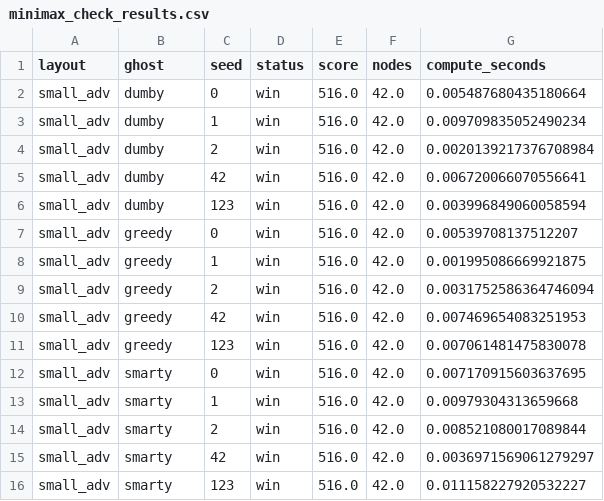
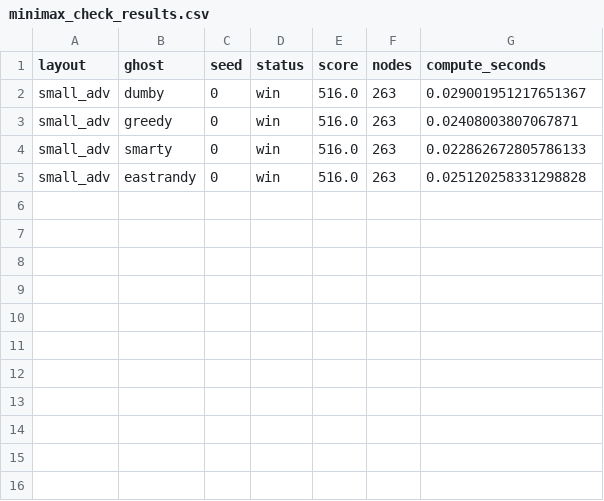
Before and after one commit to Yeaneiei/ai-aofphy, a CSV file: project1/minimax_check_results.csv, drawn as a sheet.

```diff
--- a/project1/minimax_check_results.csv
+++ b/project1/minimax_check_results.csv
@@ -1,16 +1,5 @@
 layout,ghost,seed,status,score,nodes,compute_seconds
-small_adv,dumby,0,win,516.0,42.0,0.005487680435180664
-small_adv,dumby,1,win,516.0,42.0,0.009709835052490234
-small_adv,dumby,2,win,516.0,42.0,0.0020139217376708984
-small_adv,dumby,42,win,516.0,42.0,0.006720066070556641
-small_adv,dumby,123,win,516.0,42.0,0.003996849060058594
-small_adv,greedy,0,win,516.0,42.0,0.00539708137512207
-small_adv,greedy,1,win,516.0,42.0,0.001995086669921875
-small_adv,greedy,2,win,516.0,42.0,0.0031752586364746094
-small_adv,greedy,42,win,516.0,42.0,0.007469654083251953
-small_adv,greedy,123,win,516.0,42.0,0.007061481475830078
-small_adv,smarty,0,win,516.0,42.0,0.007170915603637695
-small_adv,smarty,1,win,516.0,42.0,0.00979304313659668
-small_adv,smarty,2,win,516.0,42.0,0.008521080017089844
-small_adv,smarty,42,win,516.0,42.0,0.0036971569061279297
-small_adv,smarty,123,win,516.0,42.0,0.011158227920532227
+small_adv,dumby,0,win,516.0,263,0.029001951217651367
+small_adv,greedy,0,win,516.0,263,0.02408003807067871
+small_adv,smarty,0,win,516.0,263,0.022862672805786133
+small_adv,eastrandy,0,win,516.0,263,0.025120258331298828
```
Also changed, not shown: project1/hminimax_check_results.csv, 36 other files.
